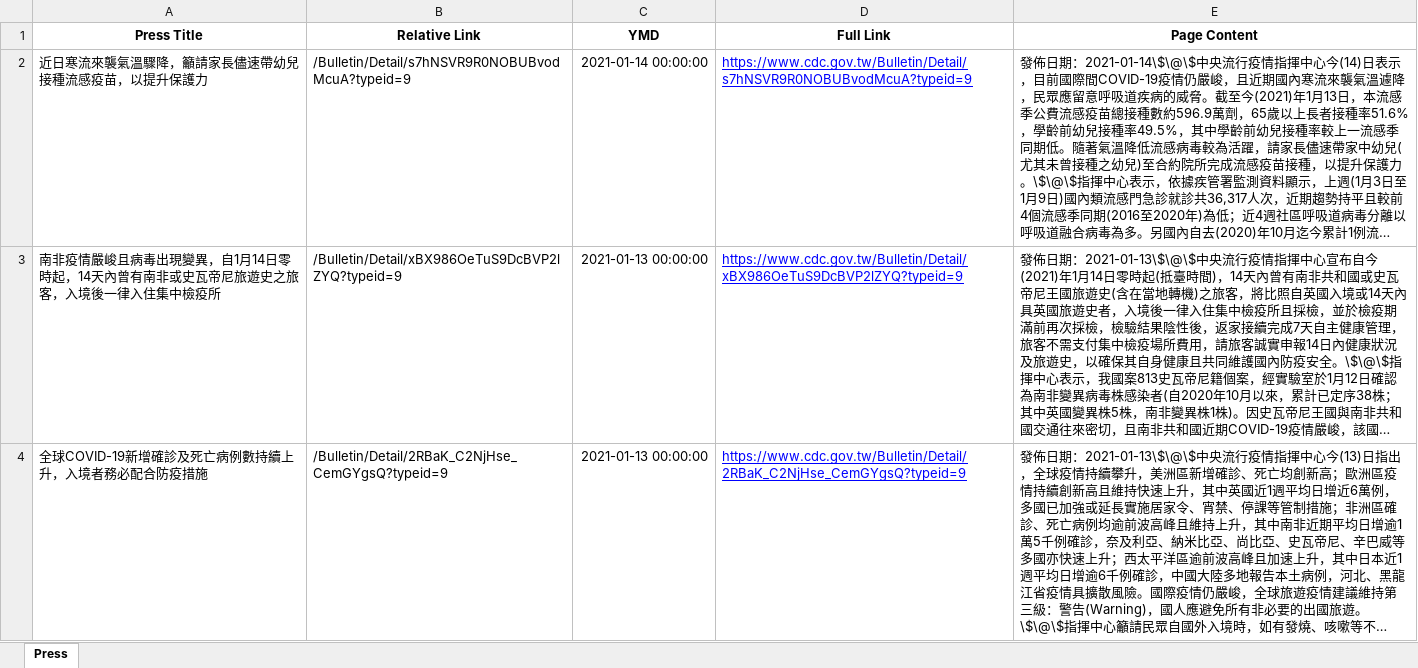
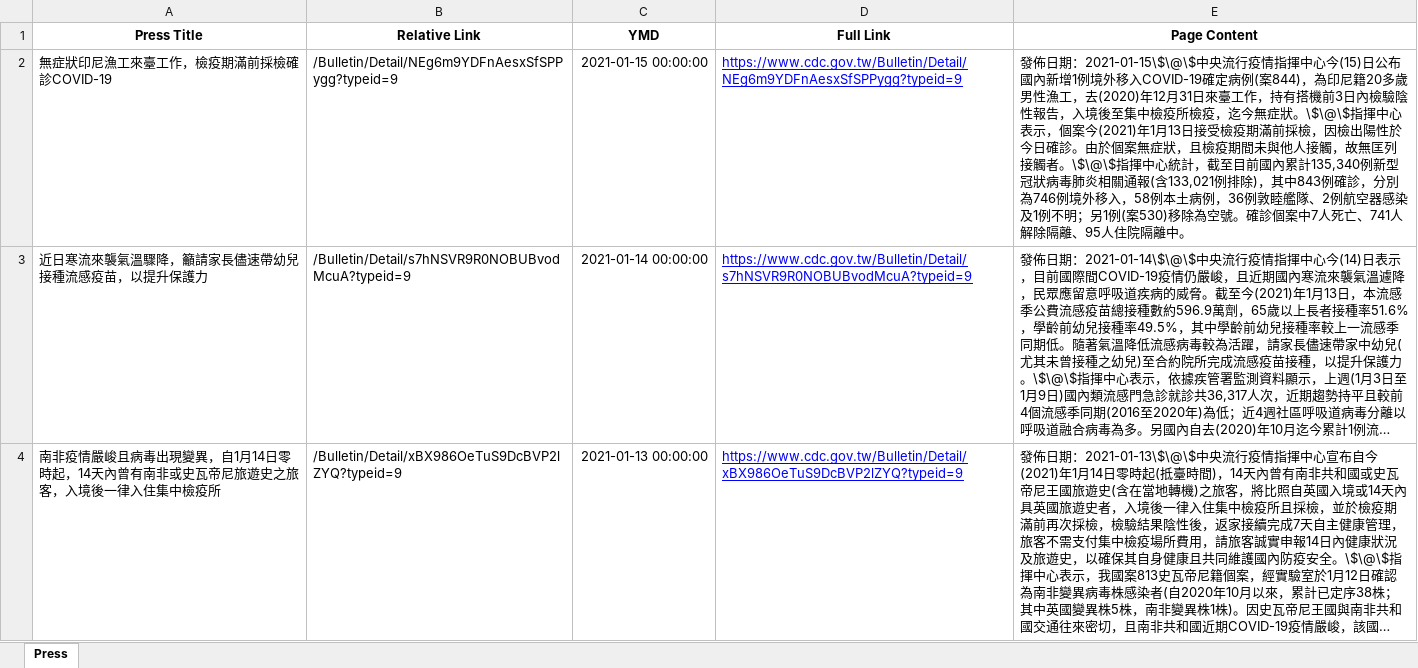
Before and after one commit to AlcHawk/dashcovid19, an Excel workbook: Data/CDC_Press List.xlsx, sheet Press, drawn as a sheet; only a part is shown; the shorter side is filled out with more unchanged rows; long unchanged cells end in …; values as stored, in another font and other column widths than the file's, no borders; the diff names each change by its address in the sheet, - before the commit and + after, or states it on an @@ line.

```diff
--- a/Data/CDC_Press List.xlsx (sheet Press)
+++ b/Data/CDC_Press List.xlsx (sheet Press)
+row 2: 無症狀印尼漁工來臺工作，檢疫期滿前採檢確診COVID-19 | /Bulletin/Detail/NEg6m9YDFnAesxSfSPPygg?typeid=9 | 2021-01-15 00:00:00 | https://www.cdc.gov.tw/Bulletin/Detail/NEg6m9YDFnAesxSfSPPygg?typeid=9 | 發佈日期：2021-01-15\$\@\$中央流行疫情指揮中心今(15)日公布國內新增1例境外移入COVID-19確定病例(案844)，為印尼籍20多歲男性漁工，去(2020)年12月31日來臺工作，持有搭機前3日內檢驗陰性報告，入境後至集中檢疫所檢疫，迄今無症狀。\$\@\$指揮中心表示，個案今(2021)年1月13日接受檢疫期滿前採檢，因檢出陽性於今日確診。由於個案無症狀，且檢疫期間未與他人接觸，故無匡列接觸者。\$\@\$指揮中心統計，截至目前國內累計135,340例新型冠狀病毒肺炎相關通報(含133,021例排除)，其中843例確診，分別為746例境外移入，58例本土病例，36例敦睦艦隊、2例航空器感染及1例不明；另1例(案530)移除為空號。確診個案中7人死亡、741人解除隔離、95人住院隔離中。
```
Also changed, not shown: Data/COVID-19_TW.xlsx.
